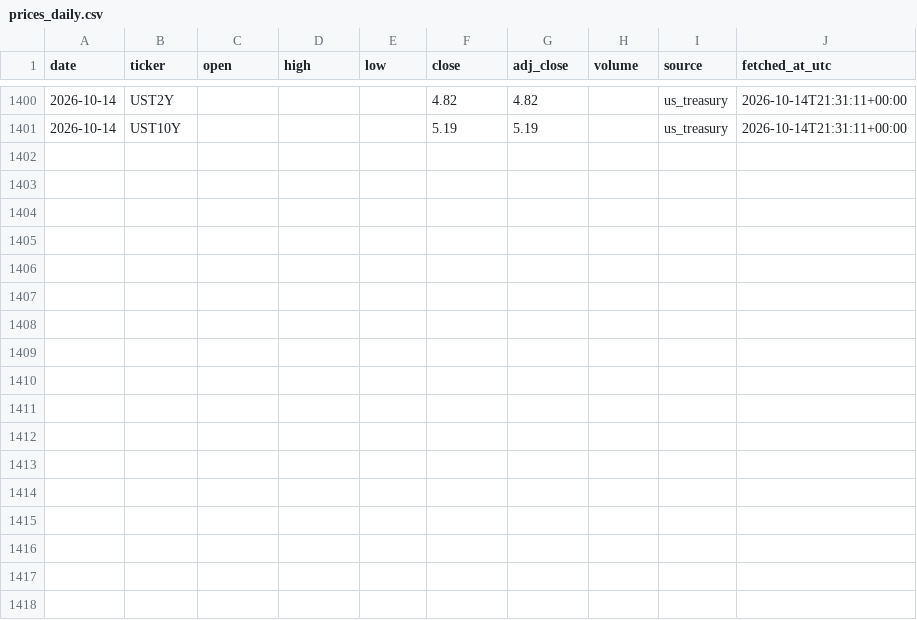
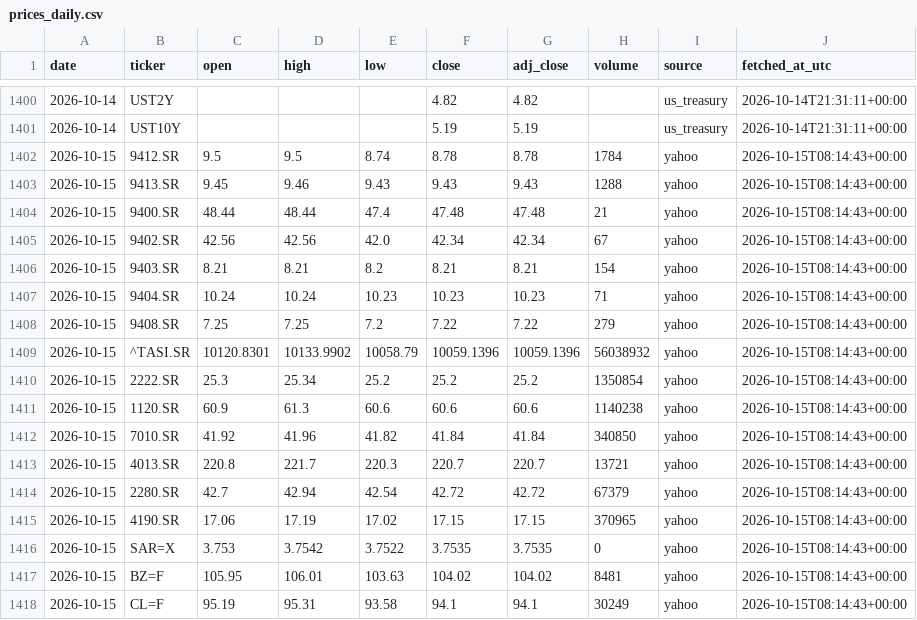
Before and after one commit to 88Fares/sentinel, a CSV file: data/prices_daily.csv, drawn as a sheet; only a part is shown, gaps mark what is left out; the diff names each change by its address in the sheet, - before the commit and + after, or states it on an @@ line.

```diff
--- a/data/prices_daily.csv
+++ b/data/prices_daily.csv
+row 1402: 2026-10-15 | 9412.SR | 9.5 | 9.5 | 8.74 | 8.78 | 8.78 | 1784 | yahoo | 2026-10-15T08:14:43+00:00
+row 1403: 2026-10-15 | 9413.SR | 9.45 | 9.46 | 9.43 | 9.43 | 9.43 | 1288 | yahoo | 2026-10-15T08:14:43+00:00
+row 1404: 2026-10-15 | 9400.SR | 48.44 | 48.44 | 47.4 | 47.48 | 47.48 | 21 | yahoo | 2026-10-15T08:14:43+00:00
+row 1405: 2026-10-15 | 9402.SR | 42.56 | 42.56 | 42.0 | 42.34 | 42.34 | 67 | yahoo | 2026-10-15T08:14:43+00:00
+row 1406: 2026-10-15 | 9403.SR | 8.21 | 8.21 | 8.2 | 8.21 | 8.21 | 154 | yahoo | 2026-10-15T08:14:43+00:00
+row 1407: 2026-10-15 | 9404.SR | 10.24 | 10.24 | 10.23 | 10.23 | 10.23 | 71 | yahoo | 2026-10-15T08:14:43+00:00
+row 1408: 2026-10-15 | 9408.SR | 7.25 | 7.25 | 7.2 | 7.22 | 7.22 | 279 | yahoo | 2026-10-15T08:14:43+00:00
+row 1409: 2026-10-15 | ^TASI.SR | 10120.8301 | 10133.9902 | 10058.79 | 10059.1396 | 10059.1396 | 56038932 | yahoo | 2026-10-15T08:14:43+00:00
+row 1410: 2026-10-15 | 2222.SR | 25.3 | 25.34 | 25.2 | 25.2 | 25.2 | 1350854 | yahoo | 2026-10-15T08:14:43+00:00
+row 1411: 2026-10-15 | 1120.SR | 60.9 | 61.3 | 60.6 | 60.6 | 60.6 | 1140238 | yahoo | 2026-10-15T08:14:43+00:00
+row 1412: 2026-10-15 | 7010.SR | 41.92 | 41.96 | 41.82 | 41.84 | 41.84 | 340850 | yahoo | 2026-10-15T08:14:43+00:00
+row 1413: 2026-10-15 | 4013.SR | 220.8 | 221.7 | 220.3 | 220.7 | 220.7 | 13721 | yahoo | 2026-10-15T08:14:43+00:00
+row 1414: 2026-10-15 | 2280.SR | 42.7 | 42.94 | 42.54 | 42.72 | 42.72 | 67379 | yahoo | 2026-10-15T08:14:43+00:00
+row 1415: 2026-10-15 | 4190.SR | 17.06 | 17.19 | 17.02 | 17.15 | 17.15 | 370965 | yahoo | 2026-10-15T08:14:43+00:00
+row 1416: 2026-10-15 | SAR=X | 3.753 | 3.7542 | 3.7522 | 3.7535 | 3.7535 | 0 | yahoo | 2026-10-15T08:14:43+00:00
+row 1417: 2026-10-15 | BZ=F | 105.95 | 106.01 | 103.63 | 104.02 | 104.02 | 8481 | yahoo | 2026-10-15T08:14:43+00:00
+row 1418: 2026-10-15 | CL=F | 95.19 | 95.31 | 93.58 | 94.1 | 94.1 | 30249 | yahoo | 2026-10-15T08:14:43+00:00
```
Also changed, not shown: data/fetch_log.csv, 3 other files.
